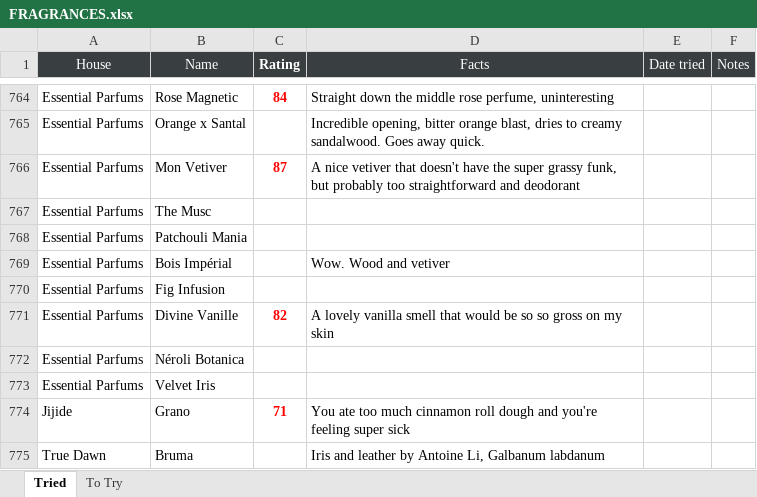
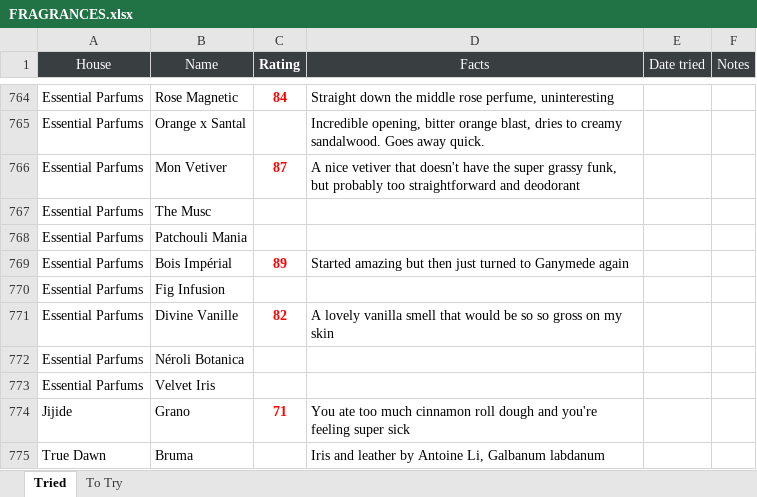
Before and after one commit to kreher124/Perfume, an Excel workbook: data/FRAGRANCES.xlsx, sheet Tried, drawn as a sheet; only a part is shown, gaps mark what is left out; values as stored, in another font and other column widths than the file's, no borders; charts and pictures not drawn; the diff names each change by its address in the sheet, - before the commit and + after, or states it on an @@ line.

```diff
--- a/data/FRAGRANCES.xlsx (sheet Tried)
+++ b/data/FRAGRANCES.xlsx (sheet Tried)
-C769 (Rating): (empty)
+C769 (Rating): 89
-D769 (Facts): Wow. Wood and vetiver
+D769 (Facts): Started amazing but then just turned to Ganymede again
```
